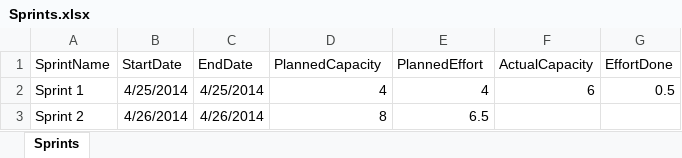
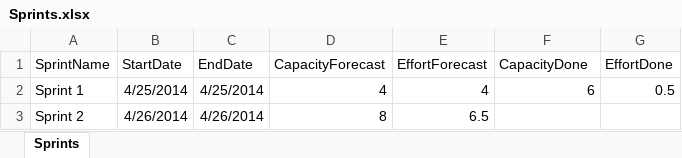
Before and after one commit to FrankBeeh/ProductBacklogTimeline, an Excel workbook: ProductBacklog/Sprints.xlsx, sheet Sprints, drawn as a sheet; values as stored, in another font and other column widths than the file's, no borders; the diff names each change by its address in the sheet, - before the commit and + after, or states it on an @@ line.

Commit message:
[5] Darstellung der Sprints in Tabelle.

```diff
--- a/ProductBacklog/Sprints.xlsx (sheet Sprints)
+++ b/ProductBacklog/Sprints.xlsx (sheet Sprints)
-D1: PlannedCapacity
+D1: CapacityForecast
-E1: PlannedEffort
+E1: EffortForecast
-F1: ActualCapacity
+F1: CapacityDone
```
Also changed, not shown: 11 other files.
